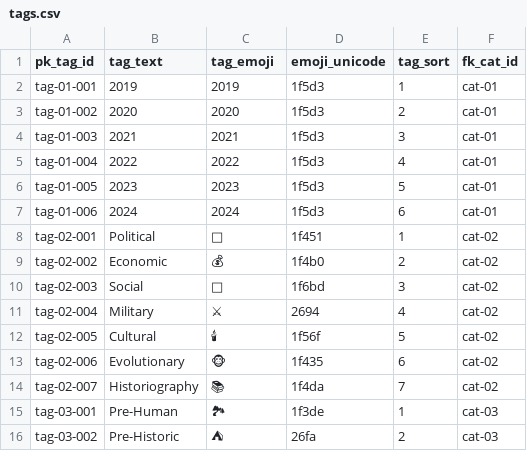
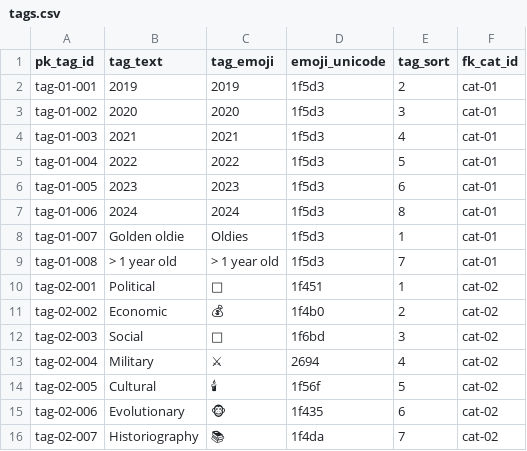
Before and after one commit to aewshopping/history_books, a CSV file: data_csv/tags.csv, drawn as a sheet; only a part is shown; the shorter side is filled out with more unchanged rows.

```diff
--- a/data_csv/tags.csv
+++ b/data_csv/tags.csv
@@ -1,8 +1,10 @@
 pk_tag_id,tag_text,tag_emoji,emoji_unicode,tag_sort,fk_cat_id
-tag-01-001,2019,2019,1f5d3,1,cat-01
-tag-01-002,2020,2020,1f5d3,2,cat-01
-tag-01-003,2021,2021,1f5d3,3,cat-01
-tag-01-004,2022,2022,1f5d3,4,cat-01
-tag-01-005,2023,2023,1f5d3,5,cat-01
-tag-01-006,2024,2024,1f5d3,6,cat-01
+tag-01-001,2019,2019,1f5d3,2,cat-01
+tag-01-002,2020,2020,1f5d3,3,cat-01
+tag-01-003,2021,2021,1f5d3,4,cat-01
+tag-01-004,2022,2022,1f5d3,5,cat-01
+tag-01-005,2023,2023,1f5d3,6,cat-01
+tag-01-006,2024,2024,1f5d3,8,cat-01
+tag-01-007,Golden oldie,Oldies,1f5d3,1,cat-01
+tag-01-008,> 1 year old,> 1 year old,1f5d3,7,cat-01
 tag-02-001,Political,👑,1f451,1,cat-02
```
Also changed, not shown: data_csv/popular-history-books.csv, 1 other file.
